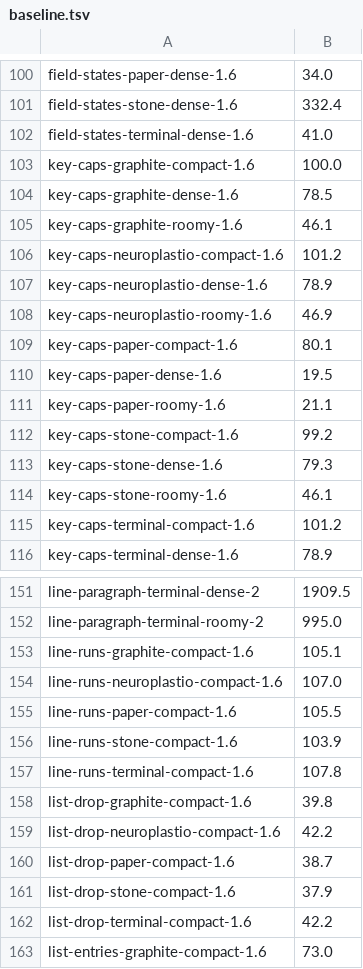
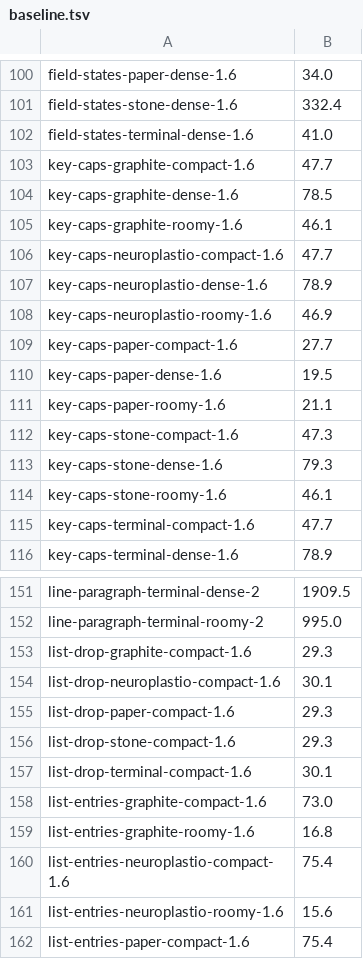
Before and after one commit to neuroplastio/hotty-surf, a TSV file: scripts/gate/baseline.tsv, drawn as a sheet; only a part is shown, gaps mark what is left out; the shorter side is filled out with more unchanged rows; the diff covers the shown part only.

```diff
--- a/scripts/gate/baseline.tsv
+++ b/scripts/gate/baseline.tsv
@@ -102,15 +102,15 @@ field-states-stone-dense-1.6	332.4
 field-states-terminal-dense-1.6	41.0
-key-caps-graphite-compact-1.6	100.0
+key-caps-graphite-compact-1.6	47.7
 key-caps-graphite-dense-1.6	78.5
 key-caps-graphite-roomy-1.6	46.1
-key-caps-neuroplastio-compact-1.6	101.2
+key-caps-neuroplastio-compact-1.6	47.7
 key-caps-neuroplastio-dense-1.6	78.9
 key-caps-neuroplastio-roomy-1.6	46.9
-key-caps-paper-compact-1.6	80.1
+key-caps-paper-compact-1.6	27.7
 key-caps-paper-dense-1.6	19.5
 key-caps-paper-roomy-1.6	21.1
-key-caps-stone-compact-1.6	99.2
+key-caps-stone-compact-1.6	47.3
 key-caps-stone-dense-1.6	79.3
 key-caps-stone-roomy-1.6	46.1
-key-caps-terminal-compact-1.6	101.2
+key-caps-terminal-compact-1.6	47.7
 key-caps-terminal-dense-1.6	78.9
@@ -152,12 +152,7 @@ line-paragraph-terminal-dense-2	1909.5
 line-paragraph-terminal-roomy-2	995.0
-line-runs-graphite-compact-1.6	105.1
-line-runs-neuroplastio-compact-1.6	107.0
-line-runs-paper-compact-1.6	105.5
-line-runs-stone-compact-1.6	103.9
-line-runs-terminal-compact-1.6	107.8
-list-drop-graphite-compact-1.6	39.8
-list-drop-neuroplastio-compact-1.6	42.2
-list-drop-paper-compact-1.6	38.7
-list-drop-stone-compact-1.6	37.9
-list-drop-terminal-compact-1.6	42.2
+list-drop-graphite-compact-1.6	29.3
+list-drop-neuroplastio-compact-1.6	30.1
+list-drop-paper-compact-1.6	29.3
+list-drop-stone-compact-1.6	29.3
+list-drop-terminal-compact-1.6	30.1
 list-entries-graphite-compact-1.6	73.0
```
Also changed, not shown: 1 added row, 6 removed rows and 11 edited cells elsewhere in this file, 4 other files.
